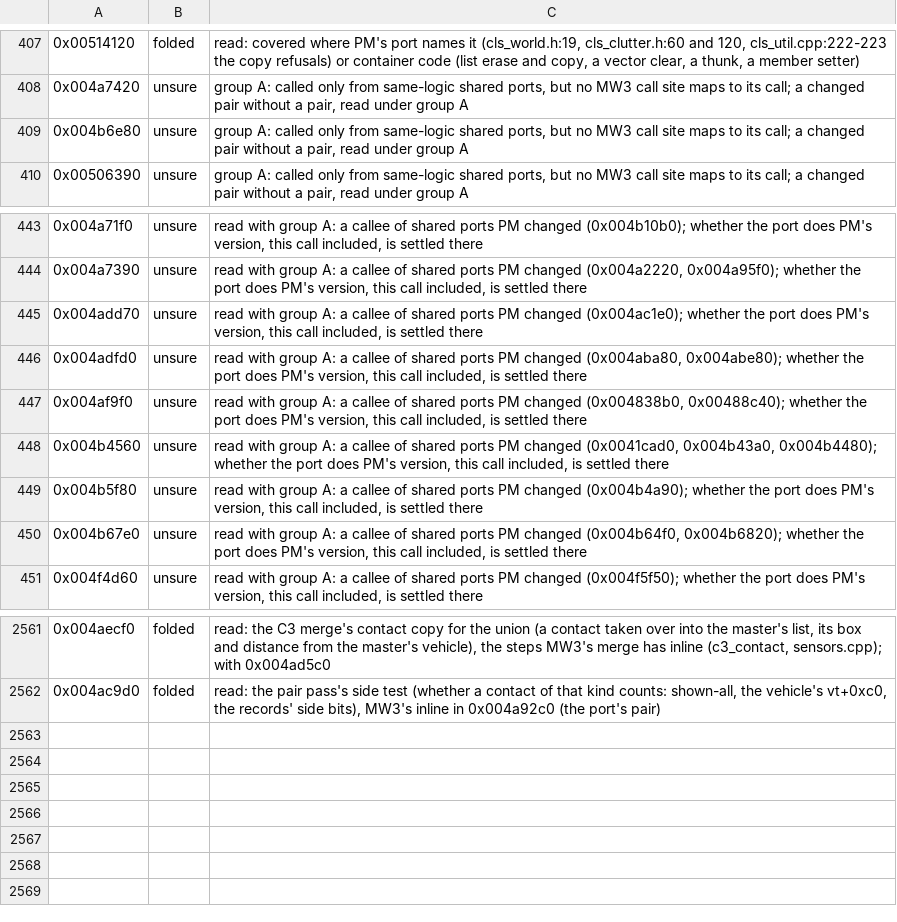
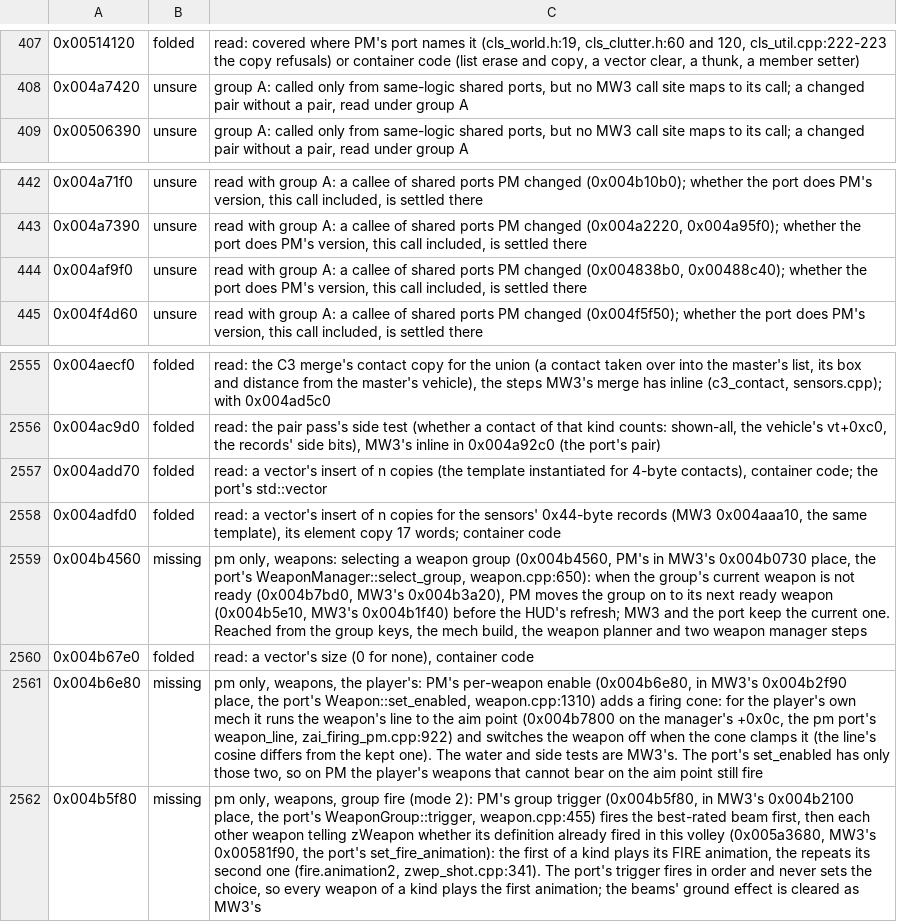
Before and after one commit to telltaleatheist/mw3-re, a TSV file: tools/analysis/port_audit_labels_pm.tsv, drawn as a sheet; only a part is shown, gaps mark what is left out; removed rows and columns are numbered as before the commit, all else as after; the diff names each change by its address in the sheet, - before the commit and + after, or states it on an @@ line.

Commit message:
PM audit backlog, weapons: group select moves to a ready weapon, the player's weapons off outside their cone, group fire's second animation for repeats (missing, pm only); container code folded

```diff
--- a/tools/analysis/port_audit_labels_pm.tsv
+++ b/tools/analysis/port_audit_labels_pm.tsv
-row 409: 0x004b6e80 | unsure | group A: called only from same-logic shared ports, but no MW3 call site maps to its call; a changed pair without a pair, read under group A
-row 445: 0x004add70 | unsure | read with group A: a callee of shared ports PM changed (0x004ac1e0); whether the port does PM's version, this call included, is settled there
-row 446: 0x004adfd0 | unsure | read with group A: a callee of shared ports PM changed (0x004aba80, 0x004abe80); whether the port does PM's version, this call included, is settled there
-row 448: 0x004b4560 | unsure | read with group A: a callee of shared ports PM changed (0x0041cad0, 0x004b43a0, 0x004b4480); whether the port does PM's version, this call included, is settled there
-row 449: 0x004b5f80 | unsure | read with group A: a callee of shared ports PM changed (0x004b4a90); whether the port does PM's version, this call included, is settled there
-row 450: 0x004b67e0 | unsure | read with group A: a callee of shared ports PM changed (0x004b64f0, 0x004b6820); whether the port does PM's version, this call included, is settled there
+row 2557: 0x004add70 | folded | read: a vector's insert of n copies (the template instantiated for 4-byte contacts), container code; the port's std::vector
+row 2558: 0x004adfd0 | folded | read: a vector's insert of n copies for the sensors' 0x44-byte records (MW3 0x004aaa10, the same template), its element copy 17 words; container code
+row 2559: 0x004b4560 | missing | pm only, weapons: selecting a weapon group (0x004b4560, PM's in MW3's 0x004b0730 place, the port's WeaponManager::select_group, weapon.cpp:650): when the group's current weapon is not ready (0x004b7bd0, MW3's 0x004b3a20), PM moves the group on to its next ready weapon (0x004b5e10, MW3's 0x004b1f40) before the HUD's refresh; MW3 and the port keep the current one. Reached from the group keys, the mech build, the weapon planner and two weapon manager steps
+row 2560: 0x004b67e0 | folded | read: a vector's size (0 for none), container code
+row 2561: 0x004b6e80 | missing | pm only, weapons, the player's: PM's per-weapon enable (0x004b6e80, in MW3's 0x004b2f90 place, the port's Weapon::set_enabled, weapon.cpp:1310) adds a firing cone: for the player's own mech it runs the weapon's line to the aim point (0x004b7800 on the manager's +0x0c, the pm port's weapon_line, zai_firing_pm.cpp:922) and switches the weapon off when the cone clamps it (the line's cosine differs from the kept one). The water and side tests are MW3's. The port's set_enabled has only those two, so on PM the player's weapons that cannot bear on the aim point still fire
+row 2562: 0x004b5f80 | missing | pm only, weapons, group fire (mode 2): PM's group trigger (0x004b5f80, in MW3's 0x004b2100 place, the port's WeaponGroup::trigger, weapon.cpp:455) fires the best-rated beam first, then each other weapon telling zWeapon whether its definition already fired in this volley (0x005a3680, MW3's 0x00581f90, the port's set_fire_animation): the first of a kind plays its FIRE animation, the repeats its second one (fire.animation2, zwep_shot.cpp:341). The port's trigger fires in order and never sets the choice, so every weapon of a kind plays the first animation; the beams' ground effect is cleared as MW3's
```
Also changed, not shown: 1 other file.
